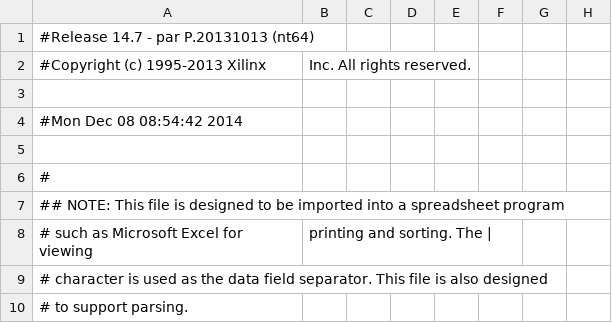
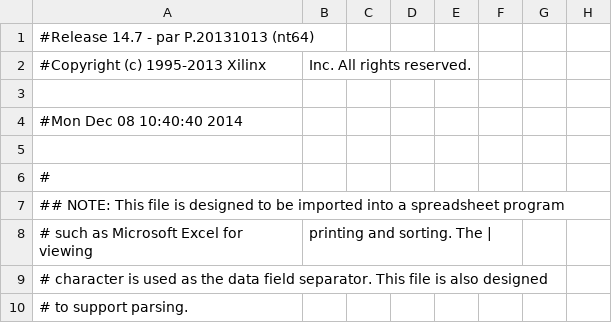
Before and after one commit to badpoet/CPU301, a CSV file: CPU_TOP_pad.csv, drawn as a sheet; only a part is shown; the diff covers the shown part only; the diff names each change by its address in the sheet, - before the commit and + after, or states it on an @@ line.

```diff
--- a/CPU_TOP_pad.csv
+++ b/CPU_TOP_pad.csv
-A4: #Mon Dec 08 08:54:42 2014
+A4: #Mon Dec 08 10:40:40 2014
```
Also changed, not shown: 16 edited cells elsewhere in this file, 30 other files.
